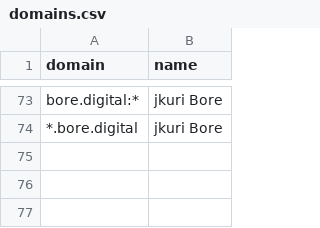
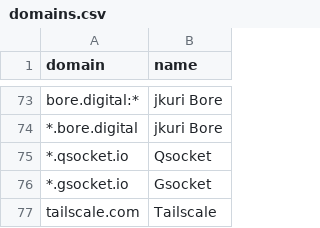
Before and after one commit to LOTTunnels/LOTTunnels.github.io, a CSV file: _lottunnels/CSVs/domains.csv, drawn as a sheet; only a part is shown, gaps mark what is left out; the diff names each change by its address in the sheet, - before the commit and + after, or states it on an @@ line.

Commit message:
Update domains.csv
Add new url

```diff
--- a/_lottunnels/CSVs/domains.csv
+++ b/_lottunnels/CSVs/domains.csv
+row 75: *.qsocket.io | Qsocket
+row 76: *.gsocket.io | Gsocket
+row 77: tailscale.com | Tailscale
```
